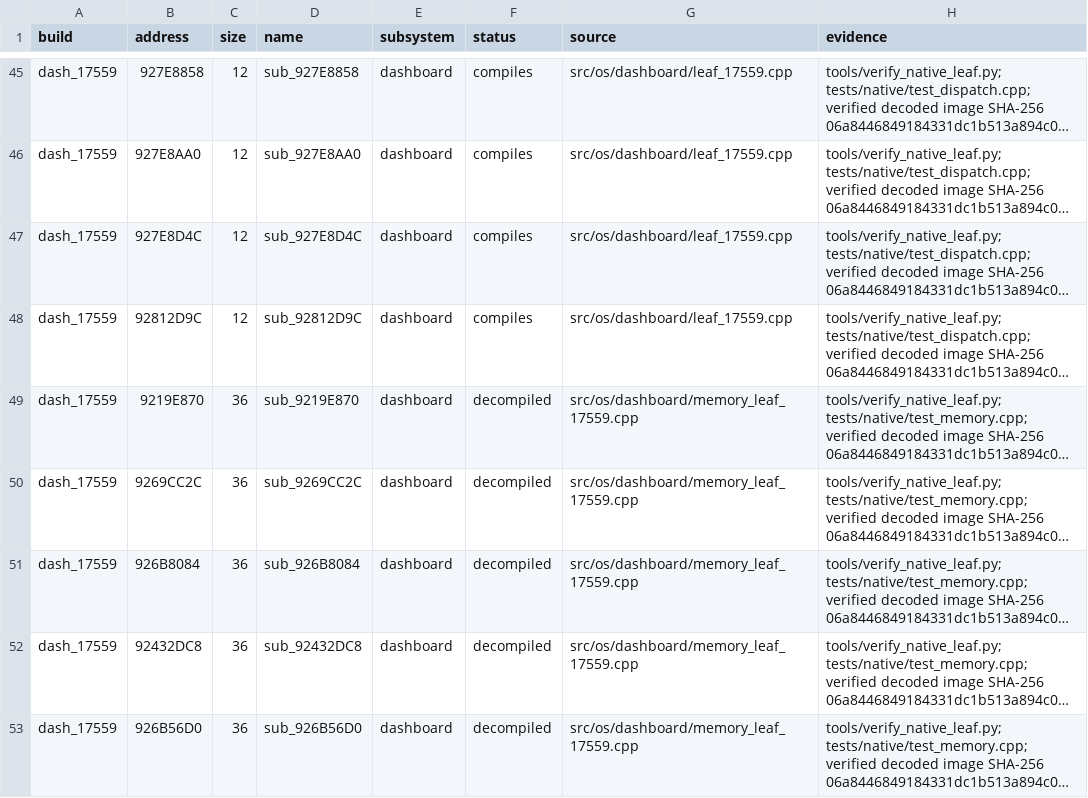
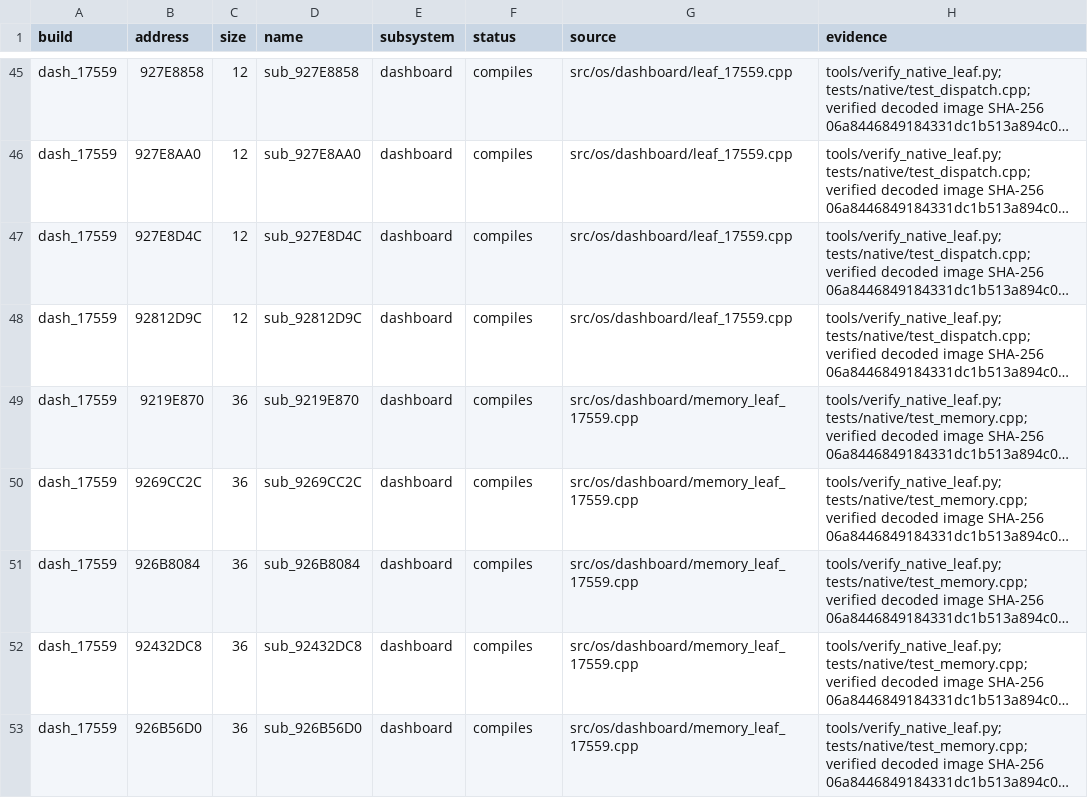
Before and after one commit to lizardpeter/x360-decomp, a TSV file: records/functions.tsv, drawn as a sheet; only a part is shown, gaps mark what is left out; long unchanged cells end in …; the diff names each change by its address in the sheet, - before the commit and + after, or states it on an @@ line.

Commit message:
Unify native dispatch and compose Metro 17559 guest memory and verified dashboard functions

```diff
--- a/records/functions.tsv
+++ b/records/functions.tsv
-F49:F53 (status): decompiled
+F49:F53 (status): compiles
```
Also changed, not shown: 7 other files.
